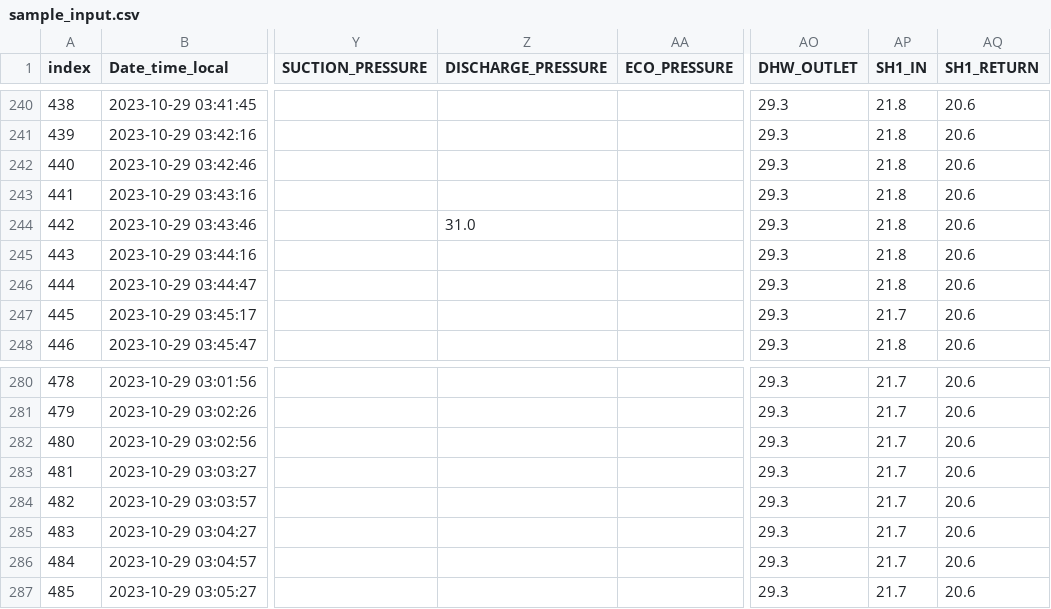
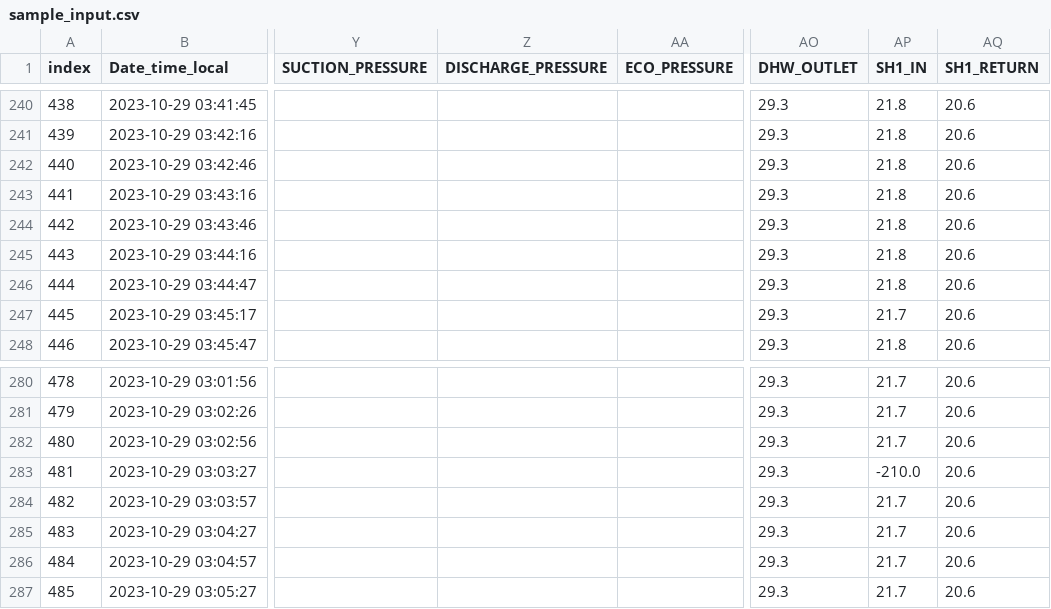
Before and after one commit to data-eng/navgreen, a CSV file: testcases/sample_data/sample_input.csv, drawn as a sheet; only a part is shown, gaps mark what is left out; the diff covers the shown part only; the diff names each change by its address in the sheet, - before the commit and + after, or states it on an @@ line.

```diff
--- a/testcases/sample_data/sample_input.csv
+++ b/testcases/sample_data/sample_input.csv
-Z244 (DISCHARGE_PRESSURE): 31.0
+Z244 (DISCHARGE_PRESSURE): (empty)
-AP283 (SH1_IN): 21.7
+AP283 (SH1_IN): -210.0
```
Also changed, not shown: 10 edited cells elsewhere in this file, testcases/sample_data/sample_output.csv, 2 other files.
